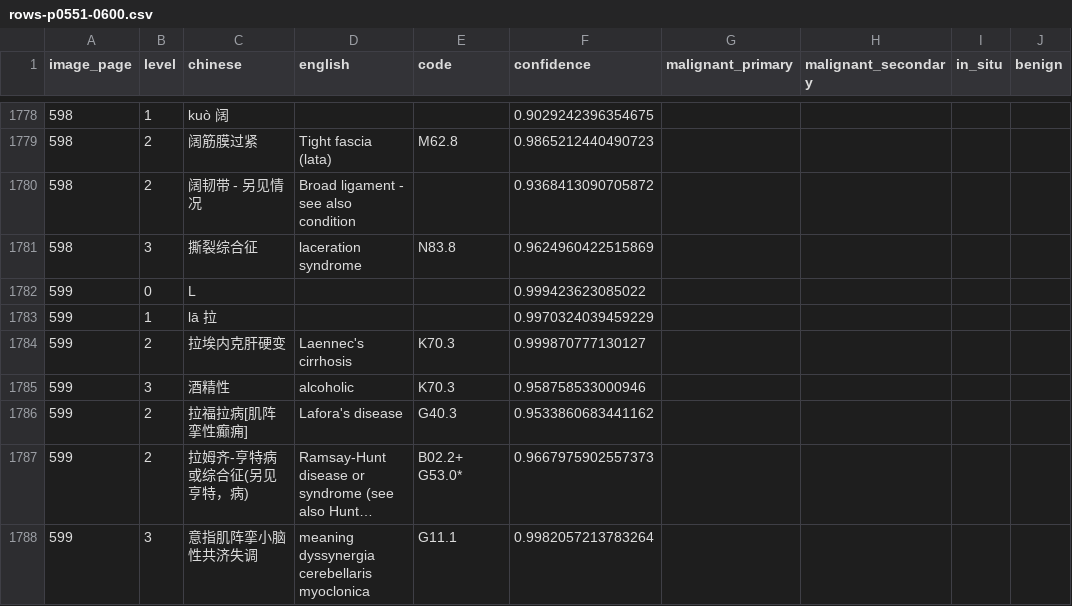
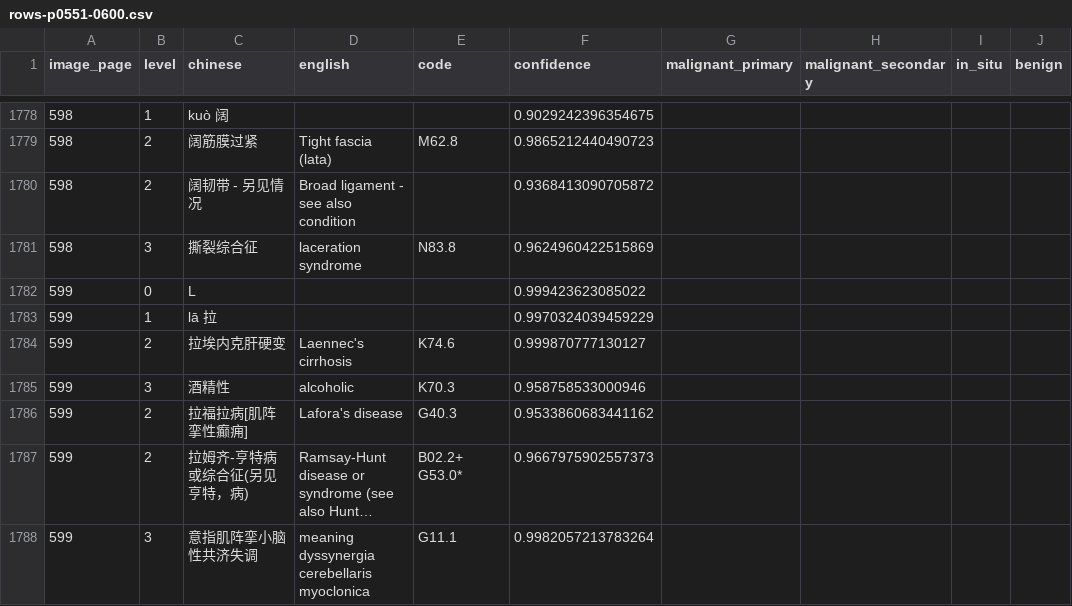
Before and after one commit to qweaszxcdf/icd10-index, a CSV file: data/source/rows-p0551-0600.csv, drawn as a sheet; only a part is shown, gaps mark what is left out; long unchanged cells end in …; the diff names each change by its address in the sheet, - before the commit and + after, or states it on an @@ line.

Commit message:
Update K70.3 to K74.6 for Laennec's cirrhosis

```diff
--- a/data/source/rows-p0551-0600.csv
+++ b/data/source/rows-p0551-0600.csv
-E1784 (code): K70.3
+E1784 (code): K74.6
```
